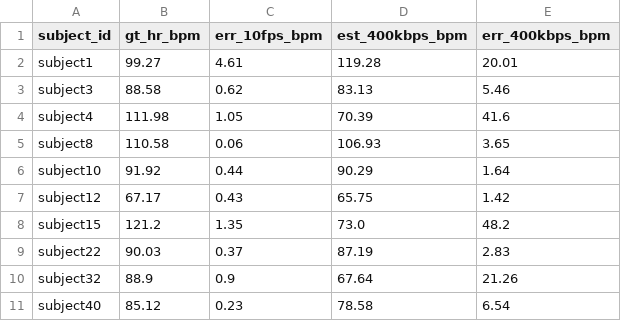
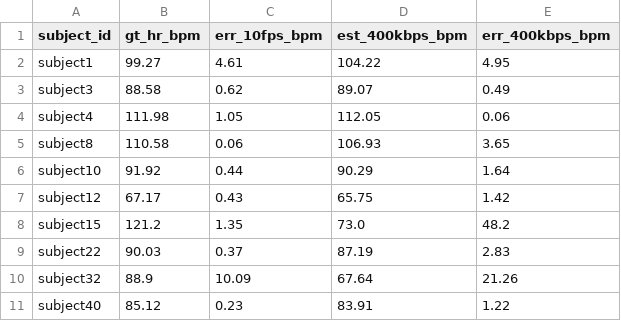
Before and after one commit to saadtahmid/SP_CUP_27, a CSV file: artifacts/constraints/c5_per_subject_audit.csv, drawn as a sheet.

```diff
--- a/artifacts/constraints/c5_per_subject_audit.csv
+++ b/artifacts/constraints/c5_per_subject_audit.csv
@@ -1,5 +1,5 @@
 subject_id,gt_hr_bpm,err_10fps_bpm,est_400kbps_bpm,err_400kbps_bpm
-subject1,99.27,4.61,119.28,20.01
-subject3,88.58,0.62,83.13,5.46
-subject4,111.98,1.05,70.39,41.6
+subject1,99.27,4.61,104.22,4.95
+subject3,88.58,0.62,89.07,0.49
+subject4,111.98,1.05,112.05,0.06
 subject8,110.58,0.06,106.93,3.65
@@ -9,3 +9,3 @@ subject15,121.2,1.35,73.0,48.2
 subject22,90.03,0.37,87.19,2.83
-subject32,88.9,0.9,67.64,21.26
-subject40,85.12,0.23,78.58,6.54
+subject32,88.9,10.09,67.64,21.26
+subject40,85.12,0.23,83.91,1.22
```
Also changed, not shown: artifacts/ablation_matrix.csv, artifacts/constraints/c1_degradation_curve.csv, 27 other files.
